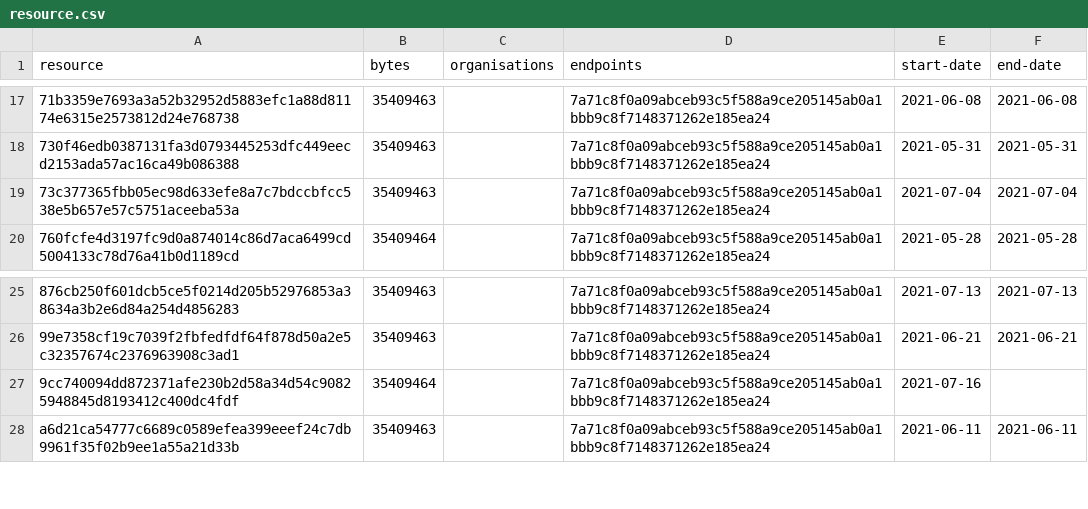
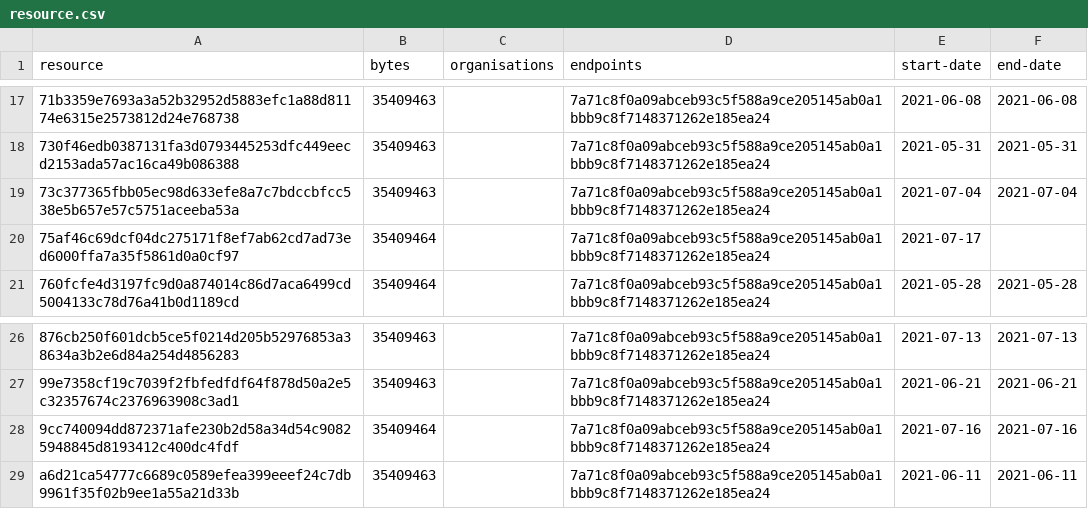
Before and after one commit to digital-land/green-belt-collection, a CSV file: collection/resource.csv, drawn as a sheet; only a part is shown, gaps mark what is left out.

```diff
--- a/collection/resource.csv
+++ b/collection/resource.csv
@@ -19,2 +19,3 @@ resource,bytes,organisations,endpoints,start-date,end-date
 73c377365fbb05ec98d633efe8a7c7bdccbfcc538e5b657e57c5751aceeba53a,35409463,,7a71c8f0a09abceb93c5f588a9ce205145ab0a1bbb9c8f7148371262e185ea24,2021-07-04,2021-07-04
+75af46c69dcf04dc275171f8ef7ab62cd7ad73ed6000ffa7a35f5861d0a0cf97,35409464,,7a71c8f0a09abceb93c5f588a9ce205145ab0a1bbb9c8f7148371262e185ea24,2021-07-17,
 760fcfe4d3197fc9d0a874014c86d7aca6499cd5004133c78d76a41b0d1189cd,35409464,,7a71c8f0a09abceb93c5f588a9ce205145ab0a1bbb9c8f7148371262e185ea24,2021-05-28,2021-05-28
@@ -26,3 +27,3 @@ resource,bytes,organisations,endpoints,start-date,end-date
 99e7358cf19c7039f2fbfedfdf64f878d50a2e5c32357674c2376963908c3ad1,35409463,,7a71c8f0a09abceb93c5f588a9ce205145ab0a1bbb9c8f7148371262e185ea24,2021-06-21,2021-06-21
-9cc740094dd872371afe230b2d58a34d54c90825948845d8193412c400dc4fdf,35409464,,7a71c8f0a09abceb93c5f588a9ce205145ab0a1bbb9c8f7148371262e185ea24,2021-07-16,
+9cc740094dd872371afe230b2d58a34d54c90825948845d8193412c400dc4fdf,35409464,,7a71c8f0a09abceb93c5f588a9ce205145ab0a1bbb9c8f7148371262e185ea24,2021-07-16,2021-07-16
 a6d21ca54777c6689c0589efea399eeef24c7db9961f35f02b9ee1a55a21d33b,35409463,,7a71c8f0a09abceb93c5f588a9ce205145ab0a1bbb9c8f7148371262e185ea24,2021-06-11,2021-06-11
```
Also changed, not shown: collection/log.csv, 1 other file.
